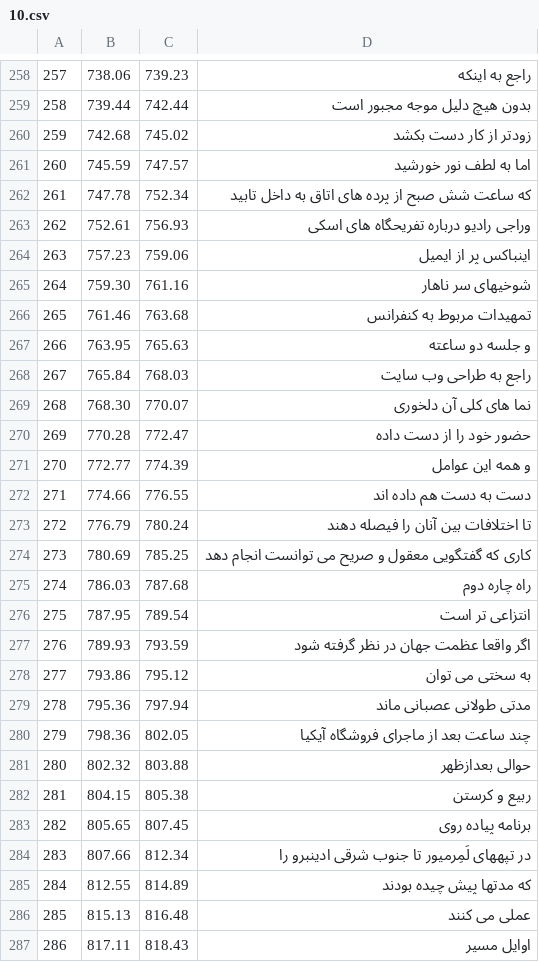
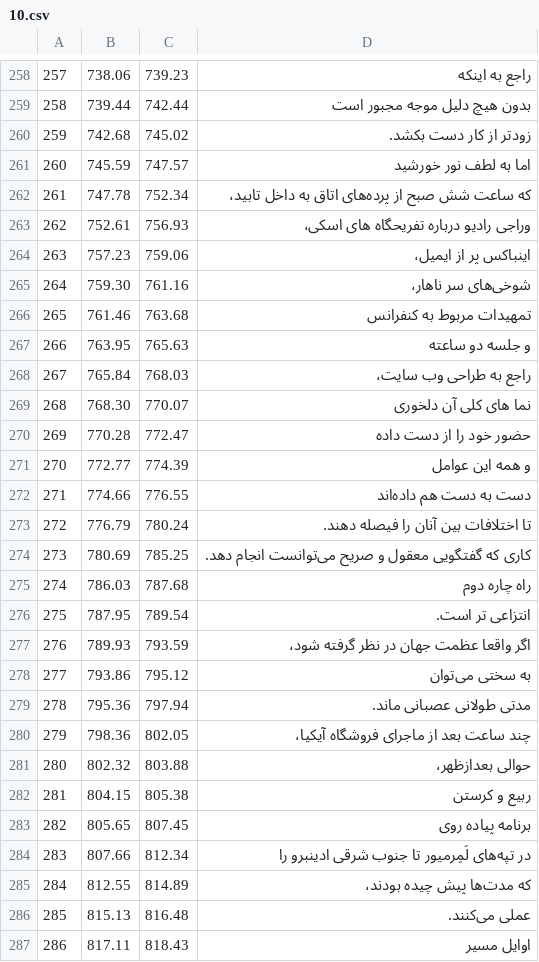
Before and after one commit to HKalbasi/tts-train-dataset, a CSV file: timed/10.csv, drawn as a sheet; only a part is shown, gaps mark what is left out; the diff covers the shown part only.

```diff
--- a/timed/10.csv
+++ b/timed/10.csv
@@ -259,11 +259,11 @@
  258 |  739.44 |  742.44 | بدون هیچ دلیل موجه مجبور است
- 259 |  742.68 |  745.02 | زودتر از کار دست بکشد
+ 259 |  742.68 |  745.02 | زودتر از کار دست بکشد.
  260 |  745.59 |  747.57 | اما به لطف نور خورشید
- 261 |  747.78 |  752.34 | که ساعت شش صبح از پرده های اتاق به داخل تابید
- 262 |  752.61 |  756.93 | وراجی رادیو درباره تفریحگاه های اسکی
- 263 |  757.23 |  759.06 | اینباکس پر از ایمیل
- 264 |  759.30 |  761.16 | شوخیهای سر ناهار
+ 261 |  747.78 |  752.34 | که ساعت شش صبح از پرده‌های اتاق به داخل تابید،
+ 262 |  752.61 |  756.93 | وراجی رادیو درباره تفریحگاه های اسکی،
+ 263 |  757.23 |  759.06 | اینباکس پر از ایمیل،
+ 264 |  759.30 |  761.16 | شوخی‌های سر ناهار،
  265 |  761.46 |  763.68 | تمهیدات مربوط به کنفرانس
  266 |  763.95 |  765.63 | و جلسه دو ساعته
- 267 |  765.84 |  768.03 | راجع به طراحی وب سایت
+ 267 |  765.84 |  768.03 | راجع به طراحی وب سایت،
  268 |  768.30 |  770.07 | نما های کلی آن دلخوری
@@ -271,17 +271,17 @@
  270 |  772.77 |  774.39 | و همه این عوامل
- 271 |  774.66 |  776.55 | دست به دست هم داده اند
- 272 |  776.79 |  780.24 | تا اختلافات بین آنان را فیصله دهند
- 273 |  780.69 |  785.25 | کاری که گفتگویی معقول و صریح می توانست انجام دهد
+ 271 |  774.66 |  776.55 | دست به دست هم داده‌اند
+ 272 |  776.79 |  780.24 | تا اختلافات بین آنان را فیصله دهند.
+ 273 |  780.69 |  785.25 | کاری که گفتگویی معقول و صریح می‌توانست انجام دهد.
  274 |  786.03 |  787.68 | راه چاره دوم
- 275 |  787.95 |  789.54 | انتزاعی تر است
- 276 |  789.93 |  793.59 | اگر واقعا عظمت جهان در نظر گرفته شود
- 277 |  793.86 |  795.12 | به سختی می توان
- 278 |  795.36 |  797.94 | مدتی طولانی عصبانی ماند
- 279 |  798.36 |  802.05 | چند ساعت بعد از ماجرای فروشگاه آیکیا
- 280 |  802.32 |  803.88 | حوالی بعدازظهر
+ 275 |  787.95 |  789.54 | انتزاعی تر است.
+ 276 |  789.93 |  793.59 | اگر واقعا عظمت جهان در نظر گرفته شود،
+ 277 |  793.86 |  795.12 | به سختی می‌توان
+ 278 |  795.36 |  797.94 | مدتی طولانی عصبانی ماند.
+ 279 |  798.36 |  802.05 | چند ساعت بعد از ماجرای فروشگاه آیکیا،
+ 280 |  802.32 |  803.88 | حوالی بعدازظهر،
  281 |  804.15 |  805.38 | ربیع و کرستن
  282 |  805.65 |  807.45 | برنامه پیاده روی
- 283 |  807.66 |  812.34 | در تپههای لَمِرمیور تا جنوب شرقی ادینبرو را
- 284 |  812.55 |  814.89 | که مدتها پیش چیده بودند
- 285 |  815.13 |  816.48 | عملی می کنند
+ 283 |  807.66 |  812.34 | در تپه‌های لَمِرمیور تا جنوب شرقی ادینبرو را
+ 284 |  812.55 |  814.89 | که مدت‌ها پیش چیده بودند،
+ 285 |  815.13 |  816.48 | عملی می‌کنند.
  286 |  817.11 |  818.43 | اوایل مسیر
```
Also changed, not shown: 163 edited cells elsewhere in this file, timed/02.csv, timed/12.csv, 51 other files.
